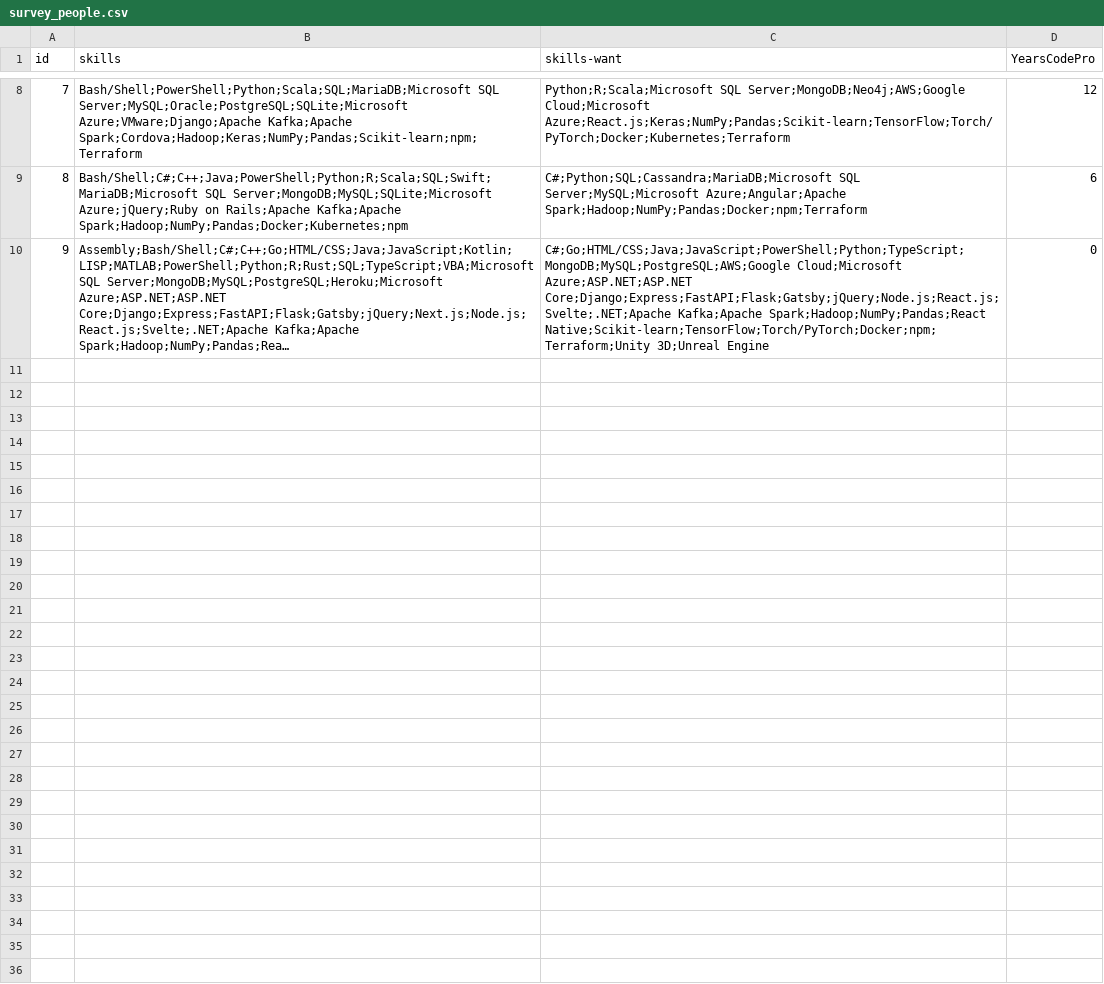
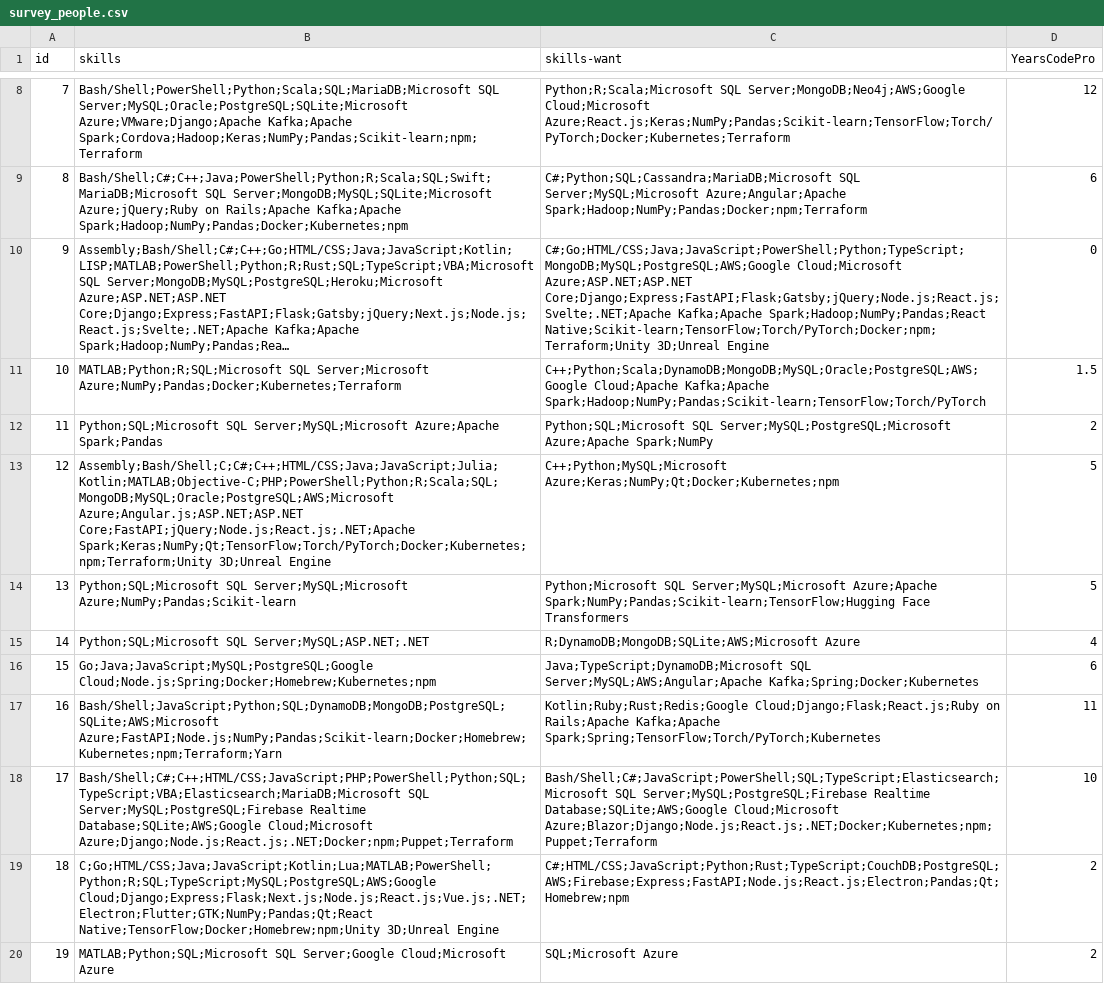
Before and after one commit to vcmueller/masterthesis, a CSV file: 2-data/survey_people.csv, drawn as a sheet; only a part is shown, gaps mark what is left out; long unchanged cells end in …; the diff names each change by its address in the sheet, - before the commit and + after, or states it on an @@ line.

Commit message:
Update data collected from the survey

```diff
--- a/2-data/survey_people.csv
+++ b/2-data/survey_people.csv
+row 11: 10 | MATLAB;Python;R;SQL;Microsoft SQL Server;Microsoft Azure;NumPy;Pandas;Docker;Kubernetes;Terraform | C++;Python;Scala;DynamoDB;MongoDB;MySQL;Oracle;PostgreSQL;AWS;Google Cloud;Apache Kafka;Apache Spark;Hadoop;NumPy;Pandas;Scikit-learn;TensorFlow;Torch/PyTorch | 1.5
+row 12: 11 | Python;SQL;Microsoft SQL Server;MySQL;Microsoft Azure;Apache Spark;Pandas | Python;SQL;Microsoft SQL Server;MySQL;PostgreSQL;Microsoft Azure;Apache Spark;NumPy | 2
+row 13: 12 | Assembly;Bash/Shell;C;C#;C++;HTML/CSS;Java;JavaScript;Julia;Kotlin;MATLAB;Objective-C;PHP;PowerShell;Python;R;Scala;SQL;MongoDB;MySQL;Oracle;PostgreSQL;AWS;Microsoft Azure;Angular.js;ASP.NET;ASP.NET Core;FastAPI;jQuery;Node.js;React.js;.NET;Apache Spark;Keras;NumPy;Qt;TensorFlow;Torch/PyTorch;Docker;Kubernetes;npm;Terraform;Unity 3D;Unreal Engine | C++;Python;MySQL;Microsoft Azure;Keras;NumPy;Qt;Docker;Kubernetes;npm | 5
+row 14: 13 | Python;SQL;Microsoft SQL Server;MySQL;Microsoft Azure;NumPy;Pandas;Scikit-learn | Python;Microsoft SQL Server;MySQL;Microsoft Azure;Apache Spark;NumPy;Pandas;Scikit-learn;TensorFlow;Hugging Face Transformers | 5
+row 15: 14 | Python;SQL;Microsoft SQL Server;MySQL;ASP.NET;.NET | R;DynamoDB;MongoDB;SQLite;AWS;Microsoft Azure | 4
+row 16: 15 | Go;Java;JavaScript;MySQL;PostgreSQL;Google Cloud;Node.js;Spring;Docker;Homebrew;Kubernetes;npm | Java;TypeScript;DynamoDB;Microsoft SQL Server;MySQL;AWS;Angular;Apache Kafka;Spring;Docker;Kubernetes | 6
+row 17: 16 | Bash/Shell;JavaScript;Python;SQL;DynamoDB;MongoDB;PostgreSQL;SQLite;AWS;Microsoft Azure;FastAPI;Node.js;NumPy;Pandas;Scikit-learn;Docker;Homebrew;Kubernetes;npm;Terraform;Yarn | Kotlin;Ruby;Rust;Redis;Google Cloud;Django;Flask;React.js;Ruby on Rails;Apache Kafka;Apache Spark;Spring;TensorFlow;Torch/PyTorch;Kubernetes | 11
+row 18: 17 | Bash/Shell;C#;C++;HTML/CSS;JavaScript;PHP;PowerShell;Python;SQL;TypeScript;VBA;Elasticsearch;MariaDB;Microsoft SQL Server;MySQL;PostgreSQL;Firebase Realtime Database;SQLite;AWS;Google Cloud;Microsoft Azure;Django;Node.js;React.js;.NET;Docker;npm;Puppet;Terraform | Bash/Shell;C#;JavaScript;PowerShell;SQL;TypeScript;Elasticsearch;Microsoft SQL Server;MySQL;PostgreSQL;Firebase Realtime Database;SQLite;AWS;Google Cloud;Microsoft Azure;Blazor;Django;Node.js;React.js;.NET;Docker;Kubernetes;npm;Puppet;Terraform | 10
+row 19: 18 | C;Go;HTML/CSS;Java;JavaScript;Kotlin;Lua;MATLAB;PowerShell;Python;R;SQL;TypeScript;MySQL;PostgreSQL;AWS;Google Cloud;Django;Express;Flask;Next.js;Node.js;React.js;Vue.js;.NET;Electron;Flutter;GTK;NumPy;Pandas;Qt;React Native;TensorFlow;Docker;Homebrew;npm;Unity 3D;Unreal Engine | C#;HTML/CSS;JavaScript;Python;Rust;TypeScript;CouchDB;PostgreSQL;AWS;Firebase;Express;FastAPI;Node.js;React.js;Electron;Pandas;Qt;Homebrew;npm | 2
+row 20: 19 | MATLAB;Python;SQL;Microsoft SQL Server;Google Cloud;Microsoft Azure | SQL;Microsoft Azure | 2
```
